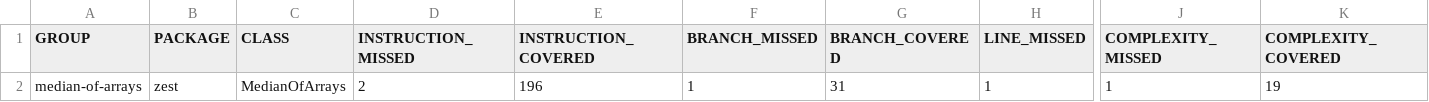
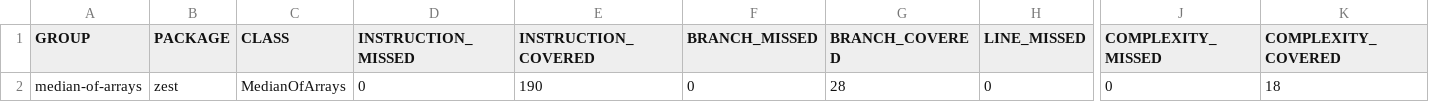
Before and after one commit to Darnol/FS24_SoftwareTesting_Assignments, a CSV file: assignment01/median_of_arrays/target/site/jacoco/jacoco.csv, drawn as a sheet; only a part is shown, gaps mark what is left out; the diff names each change by its address in the sheet, - before the commit and + after, or states it on an @@ line.

```diff
--- a/assignment01/median_of_arrays/target/site/jacoco/jacoco.csv
+++ b/assignment01/median_of_arrays/target/site/jacoco/jacoco.csv
-D2 (INSTRUCTION_MISSED): 2
+D2 (INSTRUCTION_MISSED): 0
-E2 (INSTRUCTION_COVERED): 196
+E2 (INSTRUCTION_COVERED): 190
-F2 (BRANCH_MISSED): 1
+F2 (BRANCH_MISSED): 0
-G2 (BRANCH_COVERED): 31
+G2 (BRANCH_COVERED): 28
-H2 (LINE_MISSED): 1
+H2 (LINE_MISSED): 0
-J2 (COMPLEXITY_MISSED): 1
+J2 (COMPLEXITY_MISSED): 0
-K2 (COMPLEXITY_COVERED): 19
+K2 (COMPLEXITY_COVERED): 18
```
Also changed, not shown: 34 other files.
